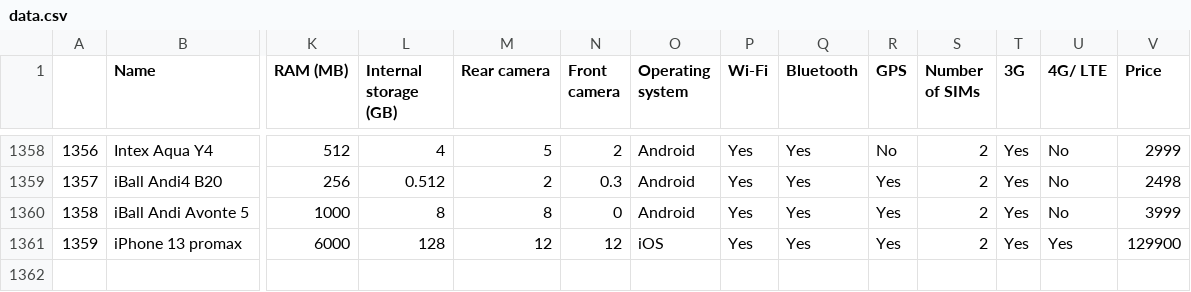
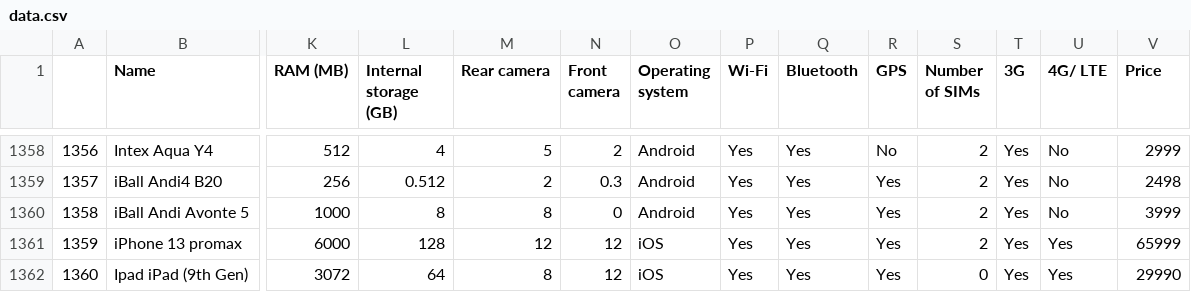
Before and after one commit to n0aHVN/RFinalProjectUni, a CSV file: data.csv, drawn as a sheet; only a part is shown, gaps mark what is left out; rows hold the shown columns only; the diff names each change by its address in the sheet, - before the commit and + after, or states it on an @@ line.

```diff
--- a/data.csv
+++ b/data.csv
-V1361 (Price): 129900
+V1361 (Price): 65999
+row 1362: 1360 | Ipad iPad (9th Gen) | 3072 | 64 | 8 | 12 | iOS | Yes | Yes | Yes | 0 | Yes | Yes | 29990
```
Also changed, not shown: test_data.csv, 5 other files.
